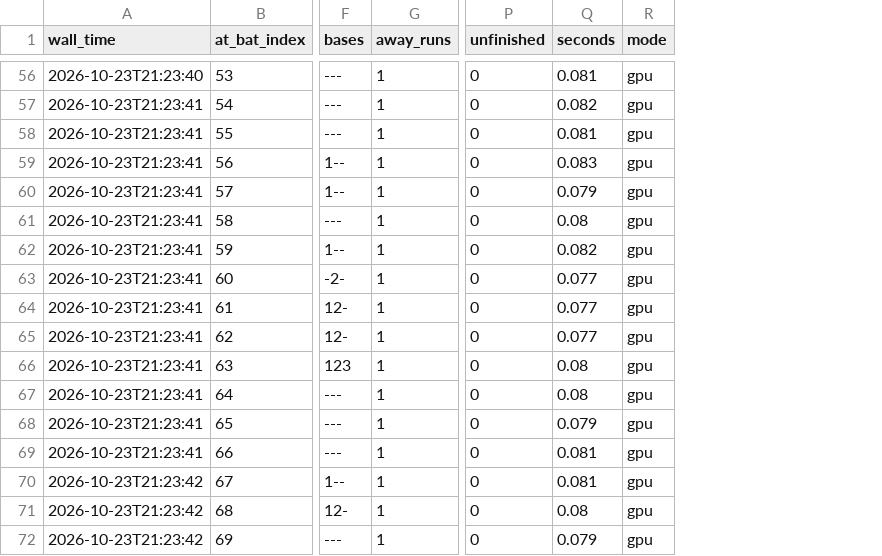
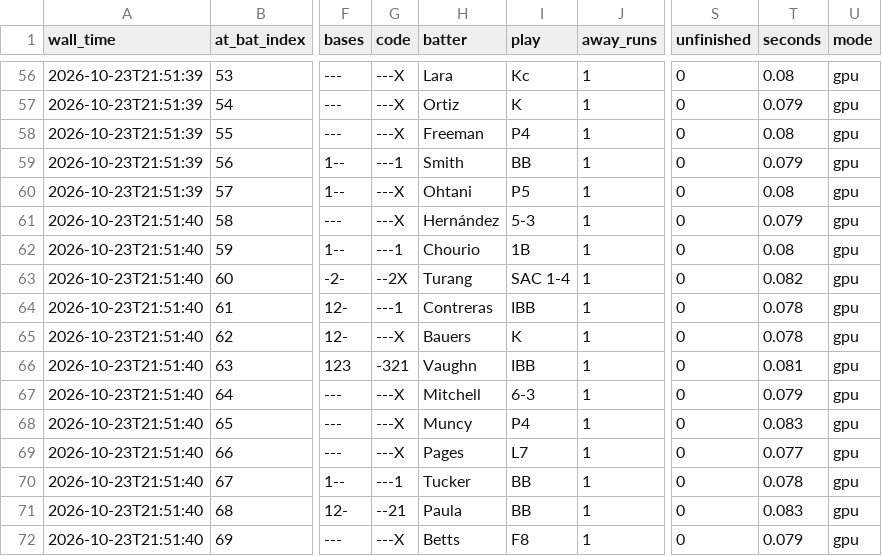
Before and after one commit to harlanljones/bend-winprob, a CSV file: web/demo/849809.csv, drawn as a sheet; only a part is shown, gaps mark what is left out; addresses are those after the commit; the diff covers the shown part only; the diff names each change by its address in the sheet, - before the commit and + after, or states it on an @@ line.

Commit message:
feat(web): keep the whole game on one scorebook sheet
The scorecard is kept the way a scorer keeps a book. Each box: the play
in pencil (6-3, F8, K, a backwards K, 4-6-3 DP), the batter's trip around
the bases traced from Bend's own play codes and shaded when he scores,
his out circled in his own box, run dots, and Bend's home-win number
beside MLB's, circled when the play swung it 8 points or more. Visitors
over home on one sheet, batter names and H-AB per row, and a strip after
every half-inning with R / H / LOB and Bend, MLB and the market median.

- live.py: CSV gains code, batter, play; scorer's notation from MLB's
  play-by-play via a scoring source that replaces times
- fixes the third-out play being filed under the next half-inning
- fixtures: scoring.json for all 13 games; tests for notation
- DESIGN.md, PRODUCT.md and the surface brief describe the sheet;
  .impeccable/mocks/scorecard holds the three layouts considered

```diff
--- a/web/demo/849809.csv
+++ b/web/demo/849809.csv
+column G (code), rows 56-72: ---X | ---X | ---X | ---1 | ---X | ---X | ---1 | --2X | ---1 | ---X | -321 | ---X | ---X | ---X | ---1 | --21 | ---X
+column H (batter), rows 56-72: Lara | Ortiz | Freeman | Smith | Ohtani | Hernández | Chourio | Turang | Contreras | Bauers | Vaughn | Mitchell | Muncy | Pages | Tucker | Paula | Betts
+column I (play), rows 56-72: Kc | K | P4 | BB | P5 | 5-3 | 1B | SAC 1-4 | IBB | K | IBB | 6-3 | P4 | L7 | BB | BB | F8
-A56 (wall_time): 2026-10-23T21:23:40
+A56 (wall_time): 2026-10-23T21:51:39
-T56 (seconds): 0.081
+T56 (seconds): 0.08
-A57:A60 (wall_time): 2026-10-23T21:23:41
+A57:A60 (wall_time): 2026-10-23T21:51:39
-T57 (seconds): 0.082
+T57 (seconds): 0.079
-T58 (seconds): 0.081
+T58 (seconds): 0.08
-T59 (seconds): 0.083
+T59 (seconds): 0.079
-T60 (seconds): 0.079
+T60 (seconds): 0.08
-A61:A69 (wall_time): 2026-10-23T21:23:41
+A61:A69 (wall_time): 2026-10-23T21:51:40
-T61 (seconds): 0.08
+T61 (seconds): 0.079
-T62 (seconds): 0.082
+T62 (seconds): 0.08
-T63 (seconds): 0.077
+T63 (seconds): 0.082
-T64:T65 (seconds): 0.077
+T64:T65 (seconds): 0.078
-T66 (seconds): 0.08
+T66 (seconds): 0.081
-T67 (seconds): 0.08
+T67 (seconds): 0.079
-T68 (seconds): 0.079
+T68 (seconds): 0.083
-T69 (seconds): 0.081
+T69 (seconds): 0.077
-A70:A72 (wall_time): 2026-10-23T21:23:42
+A70:A72 (wall_time): 2026-10-23T21:51:40
-T70 (seconds): 0.081
+T70 (seconds): 0.078
-T71 (seconds): 0.08
+T71 (seconds): 0.083
```
Also changed, not shown: 98 edited cells elsewhere in this file, 41 other files.
